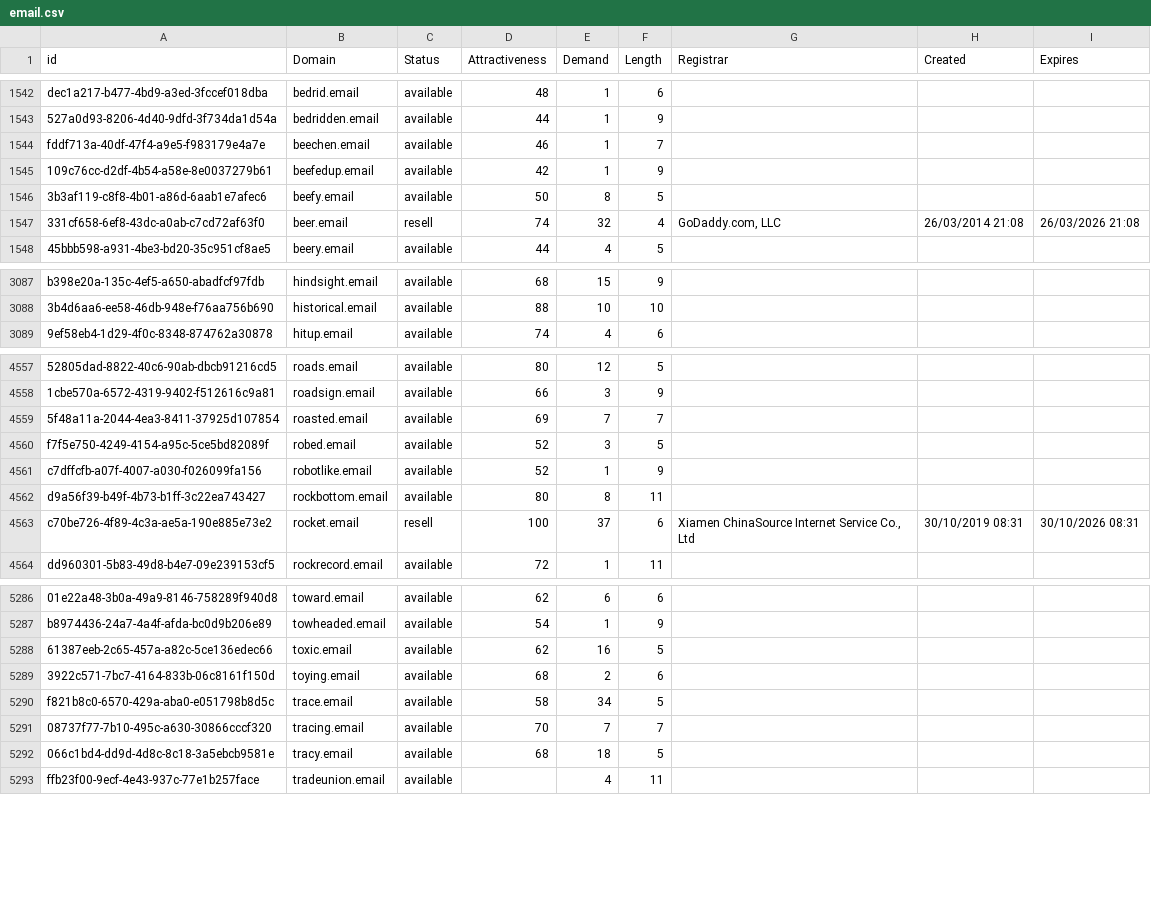
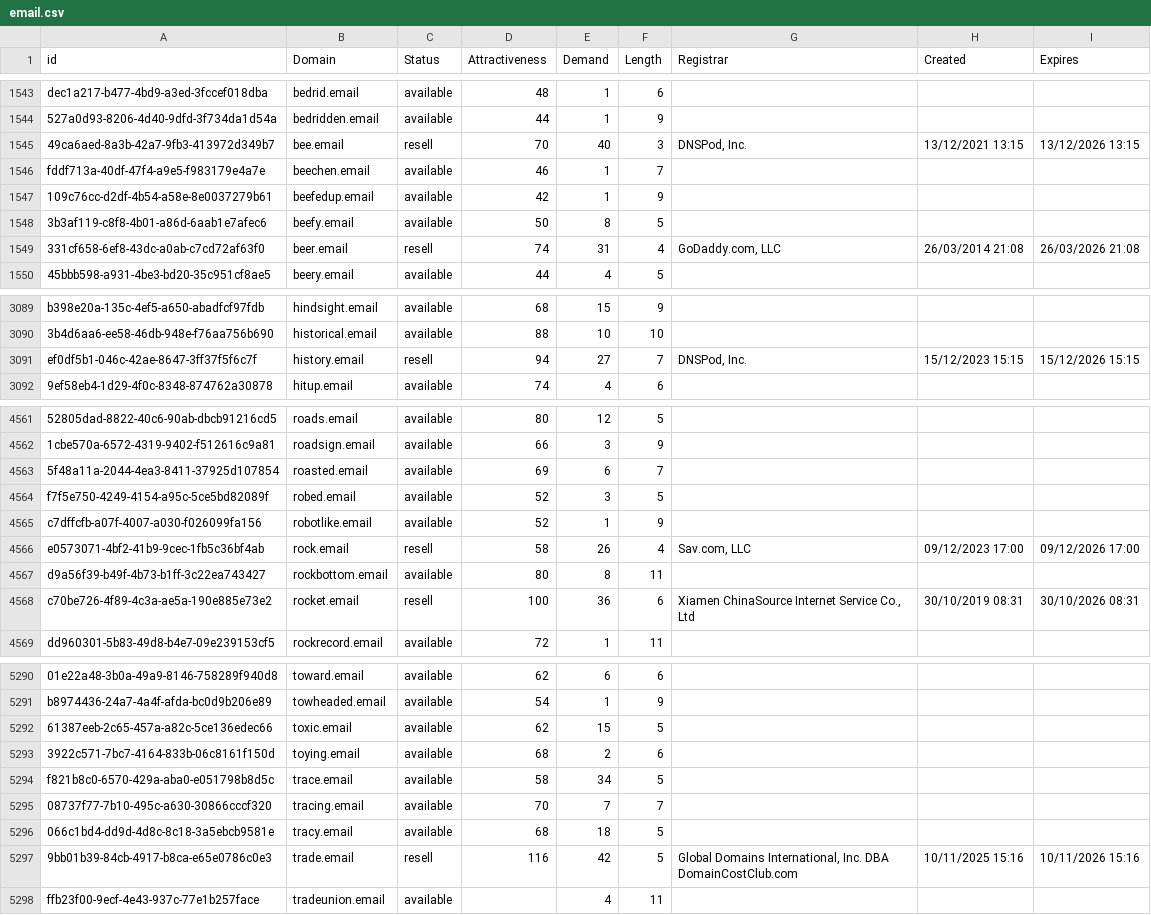
Before and after one commit to UniqueDomains/email-oneword-domains, a CSV file: email.csv, drawn as a sheet; only a part is shown, gaps mark what is left out; addresses are those after the commit; the diff covers the shown part only; the diff names each change by its address in the sheet, - before the commit and + after, or states it on an @@ line.

Commit message:
Domains update

```diff
--- a/email.csv
+++ b/email.csv
+row 1545: 49ca6aed-8a3b-42a7-9fb3-413972d349b7 | bee.email | resell | 70 | 40 | 3 | DNSPod, Inc. | 13/12/2021 13:15 | 13/12/2026 13:15
-E1549 (Demand): 32
+E1549 (Demand): 31
+row 3091: ef0df5b1-046c-42ae-8647-3ff37f5f6c7f | history.email | resell | 94 | 27 | 7 | DNSPod, Inc. | 15/12/2023 15:15 | 15/12/2026 15:15
-E4563 (Demand): 7
+E4563 (Demand): 6
+row 4566: e0573071-4bf2-41b9-9cec-1fb5c36bf4ab | rock.email | resell | 58 | 26 | 4 | Sav.com, LLC | 09/12/2023 17:00 | 09/12/2026 17:00
-E4568 (Demand): 37
+E4568 (Demand): 36
-E5292 (Demand): 16
+E5292 (Demand): 15
+row 5297: 9bb01b39-84cb-4917-b8ca-e65e0786c0e3 | trade.email | resell | 116 | 42 | 5 | Global Domains International, Inc. DBA DomainCostClub.com | 10/11/2025 15:16 | 10/11/2026 15:16
```
Also changed, not shown: 3 added rows, 1 removed row and 101 edited cells elsewhere in this file, 2 other files.
